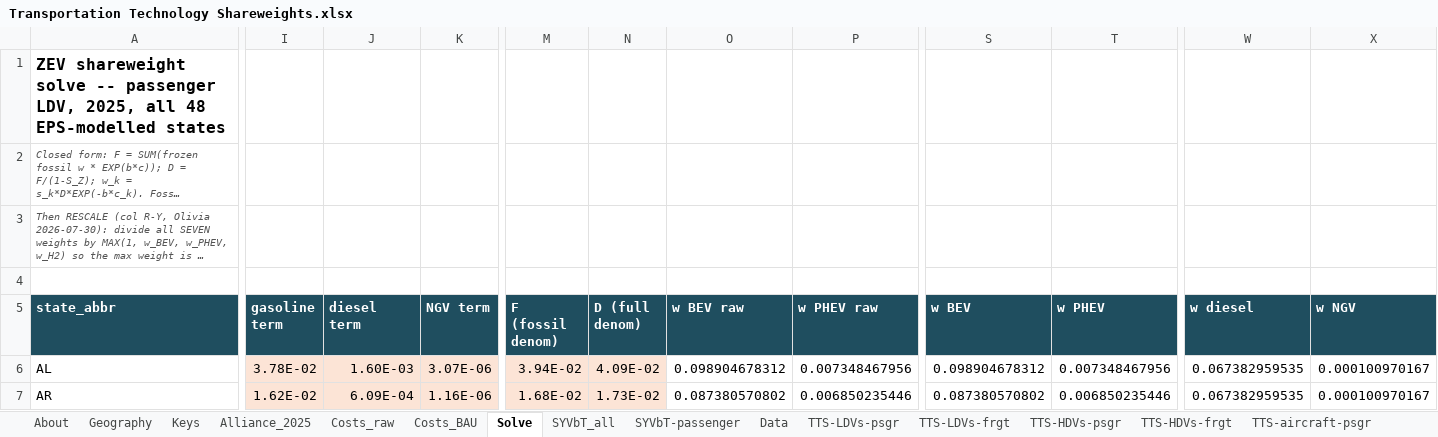
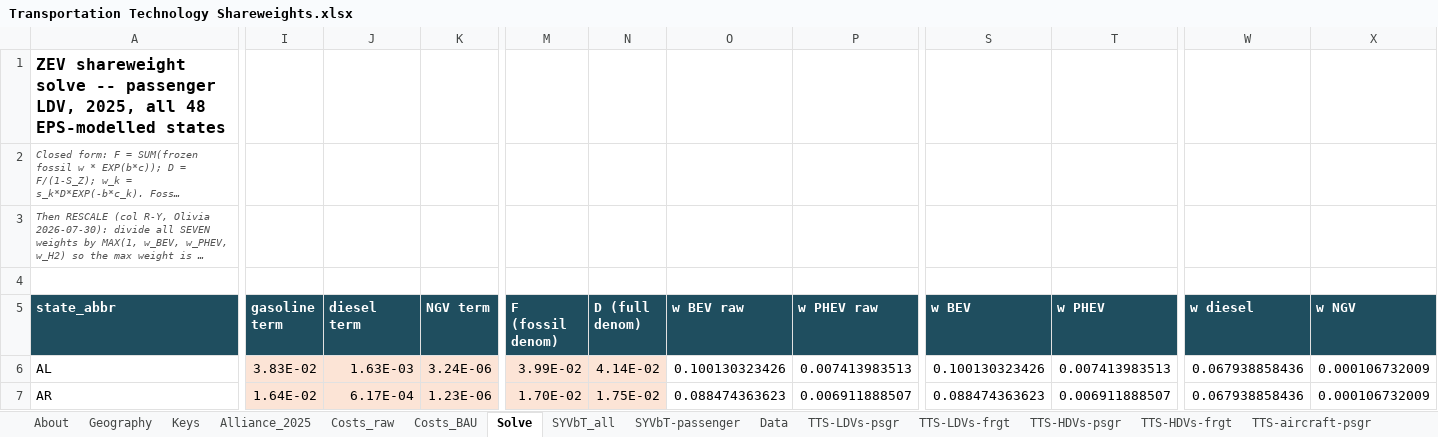
Before and after one commit to EnergyInnovation/eps-southcarolina, an Excel workbook: InputData/trans/TTS/Transportation Technology Shareweights.xlsx, sheet Solve, drawn as a sheet; only a part is shown, gaps mark what is left out; long unchanged cells end in …; values as stored, in another font and other column widths than the file's, no borders; the diff covers the shown part only; the diff names each change by its address in the sheet, - before the commit and + after, or states it on an @@ line.

```diff
--- a/InputData/trans/TTS/Transportation Technology Shareweights.xlsx (sheet Solve)
+++ b/InputData/trans/TTS/Transportation Technology Shareweights.xlsx (sheet Solve)
-I6 (gasoline term): 3.78E-02
+I6 (gasoline term): 3.83E-02
-J6 (diesel term): 1.60E-03
+J6 (diesel term): 1.63E-03
-K6 (NGV term): 3.07E-06
+K6 (NGV term): 3.24E-06
-M6 (F (fossil denom)): 3.94E-02
+M6 (F (fossil denom)): 3.99E-02
-N6 (D (full denom)): 4.09E-02
+N6 (D (full denom)): 4.14E-02
-O6 (w BEV raw): 0.098904678312
+O6 (w BEV raw): 0.100130323426
-P6 (w PHEV raw): 0.007348467956
+P6 (w PHEV raw): 0.007413983513
-S6 (w BEV): 0.098904678312
+S6 (w BEV): 0.100130323426
-T6 (w PHEV): 0.007348467956
+T6 (w PHEV): 0.007413983513
-W6:W7 (w diesel): 0.067382959535
+W6:W7 (w diesel): 0.067938858436
-X6:X7 (w NGV): 0.000100970167
+X6:X7 (w NGV): 0.000106732009
-I7 (gasoline term): 1.62E-02
+I7 (gasoline term): 1.64E-02
-J7 (diesel term): 6.09E-04
+J7 (diesel term): 6.17E-04
-K7 (NGV term): 1.16E-06
+K7 (NGV term): 1.23E-06
-M7 (F (fossil denom)): 1.68E-02
+M7 (F (fossil denom)): 1.70E-02
-N7 (D (full denom)): 1.73E-02
+N7 (D (full denom)): 1.75E-02
-O7 (w BEV raw): 0.087380570802
+O7 (w BEV raw): 0.088474363623
-P7 (w PHEV raw): 0.006850235446
+P7 (w PHEV raw): 0.006911888507
-S7 (w BEV): 0.087380570802
+S7 (w BEV): 0.088474363623
-T7 (w PHEV): 0.006850235446
+T7 (w PHEV): 0.006911888507
```
Also changed, not shown: 1127 edited cells elsewhere in this sheet, sheet Data, sheet TTS-LDVs-frgt, sheet TTS-HDVs-psgr, sheet Costs_raw, sheet Costs_BAU, sheet TTS-HDVs-frgt, 4 more sheets, formulas that keep their value, 24 other files.
